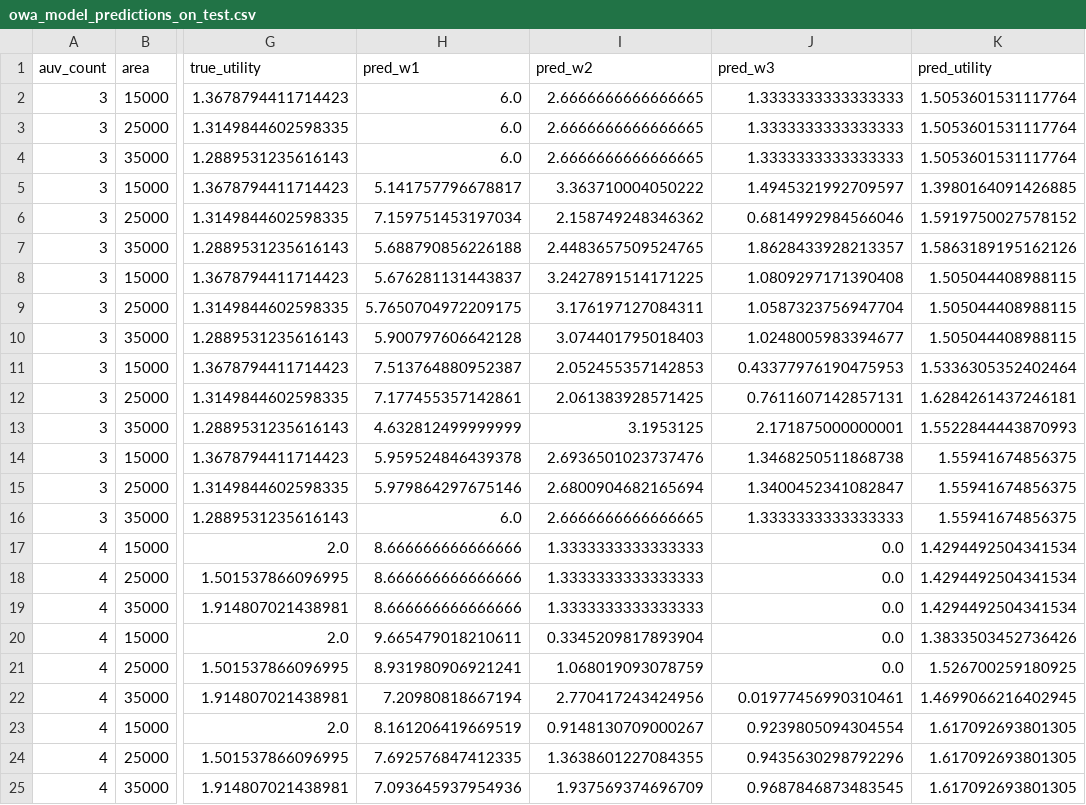
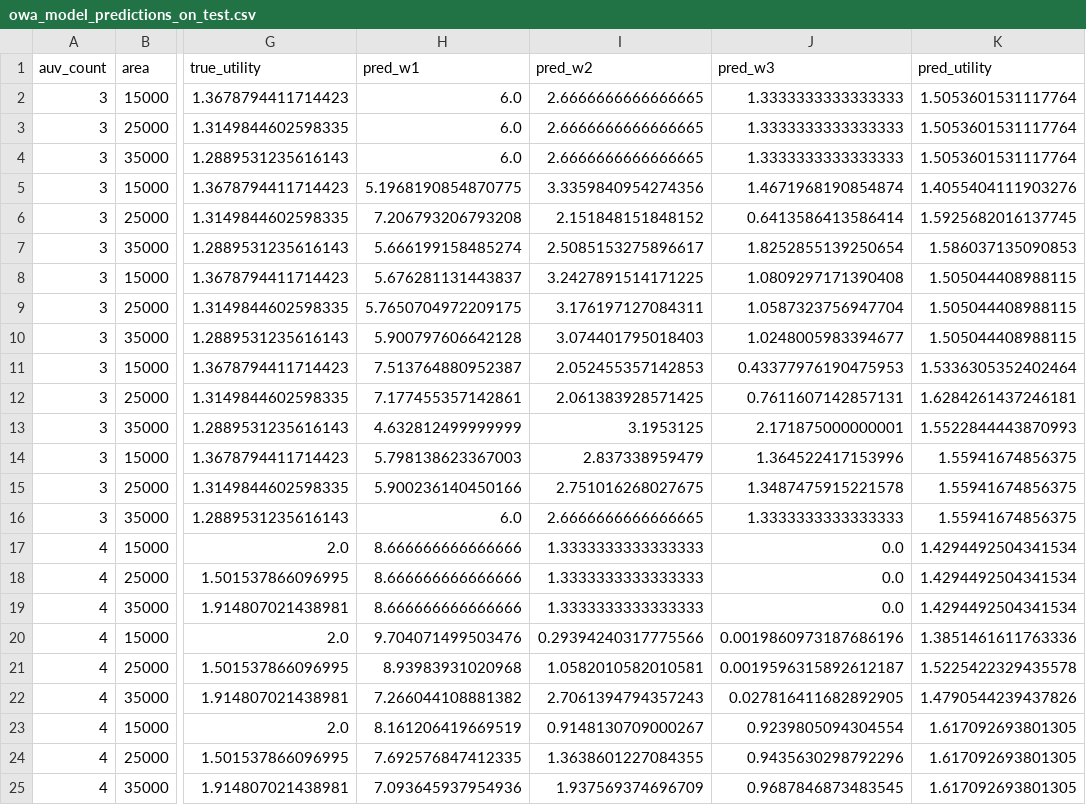
Before and after one commit to martorelltorres/MMRS_NN, a CSV file: results/owa_model_predictions_on_test.csv, drawn as a sheet; only a part is shown, gaps mark what is left out; the diff covers the shown part only; the diff names each change by its address in the sheet, - before the commit and + after, or states it on an @@ line.

Commit message:
obtaining tesis results

```diff
--- a/results/owa_model_predictions_on_test.csv
+++ b/results/owa_model_predictions_on_test.csv
-H5 (pred_w1): 5.141757796678817
+H5 (pred_w1): 5.1968190854870775
-I5 (pred_w2): 3.363710004050222
+I5 (pred_w2): 3.3359840954274356
-J5 (pred_w3): 1.4945321992709597
+J5 (pred_w3): 1.4671968190854874
-K5 (pred_utility): 1.3980164091426885
+K5 (pred_utility): 1.4055404111903276
-H6 (pred_w1): 7.159751453197034
+H6 (pred_w1): 7.206793206793208
-I6 (pred_w2): 2.158749248346362
+I6 (pred_w2): 2.151848151848152
-J6 (pred_w3): 0.6814992984566046
+J6 (pred_w3): 0.6413586413586414
-K6 (pred_utility): 1.5919750027578152
+K6 (pred_utility): 1.5925682016137745
-H7 (pred_w1): 5.688790856226188
+H7 (pred_w1): 5.666199158485274
-I7 (pred_w2): 2.4483657509524765
+I7 (pred_w2): 2.5085153275896617
-J7 (pred_w3): 1.8628433928213357
+J7 (pred_w3): 1.8252855139250654
-K7 (pred_utility): 1.5863189195162126
+K7 (pred_utility): 1.586037135090853
-H14 (pred_w1): 5.959524846439378
+H14 (pred_w1): 5.798138623367003
-I14 (pred_w2): 2.6936501023737476
+I14 (pred_w2): 2.837338959479
-J14 (pred_w3): 1.3468250511868738
+J14 (pred_w3): 1.364522417153996
-H15 (pred_w1): 5.979864297675146
+H15 (pred_w1): 5.900236140450166
-I15 (pred_w2): 2.6800904682165694
+I15 (pred_w2): 2.751016268027675
-J15 (pred_w3): 1.3400452341082847
+J15 (pred_w3): 1.3487475915221578
-H20 (pred_w1): 9.665479018210611
+H20 (pred_w1): 9.704071499503476
-I20 (pred_w2): 0.3345209817893904
+I20 (pred_w2): 0.29394240317775566
-J20 (pred_w3): 0.0
+J20 (pred_w3): 0.0019860973187686196
-K20 (pred_utility): 1.3833503452736426
+K20 (pred_utility): 1.3851461611763336
-H21 (pred_w1): 8.931980906921241
+H21 (pred_w1): 8.93983931020968
-I21 (pred_w2): 1.068019093078759
+I21 (pred_w2): 1.0582010582010581
-J21 (pred_w3): 0.0
+J21 (pred_w3): 0.0019596315892612187
-K21 (pred_utility): 1.526700259180925
+K21 (pred_utility): 1.5225422329435578
-H22 (pred_w1): 7.20980818667194
+H22 (pred_w1): 7.266044108881382
-I22 (pred_w2): 2.770417243424956
+I22 (pred_w2): 2.7061394794357243
-J22 (pred_w3): 0.01977456990310461
+J22 (pred_w3): 0.027816411682892905
-K22 (pred_utility): 1.4699066216402945
+K22 (pred_utility): 1.4790544239437826
```
Also changed, not shown: 42 edited cells elsewhere in this file, results/owa_model_test_metrics.csv, 10 other files.
